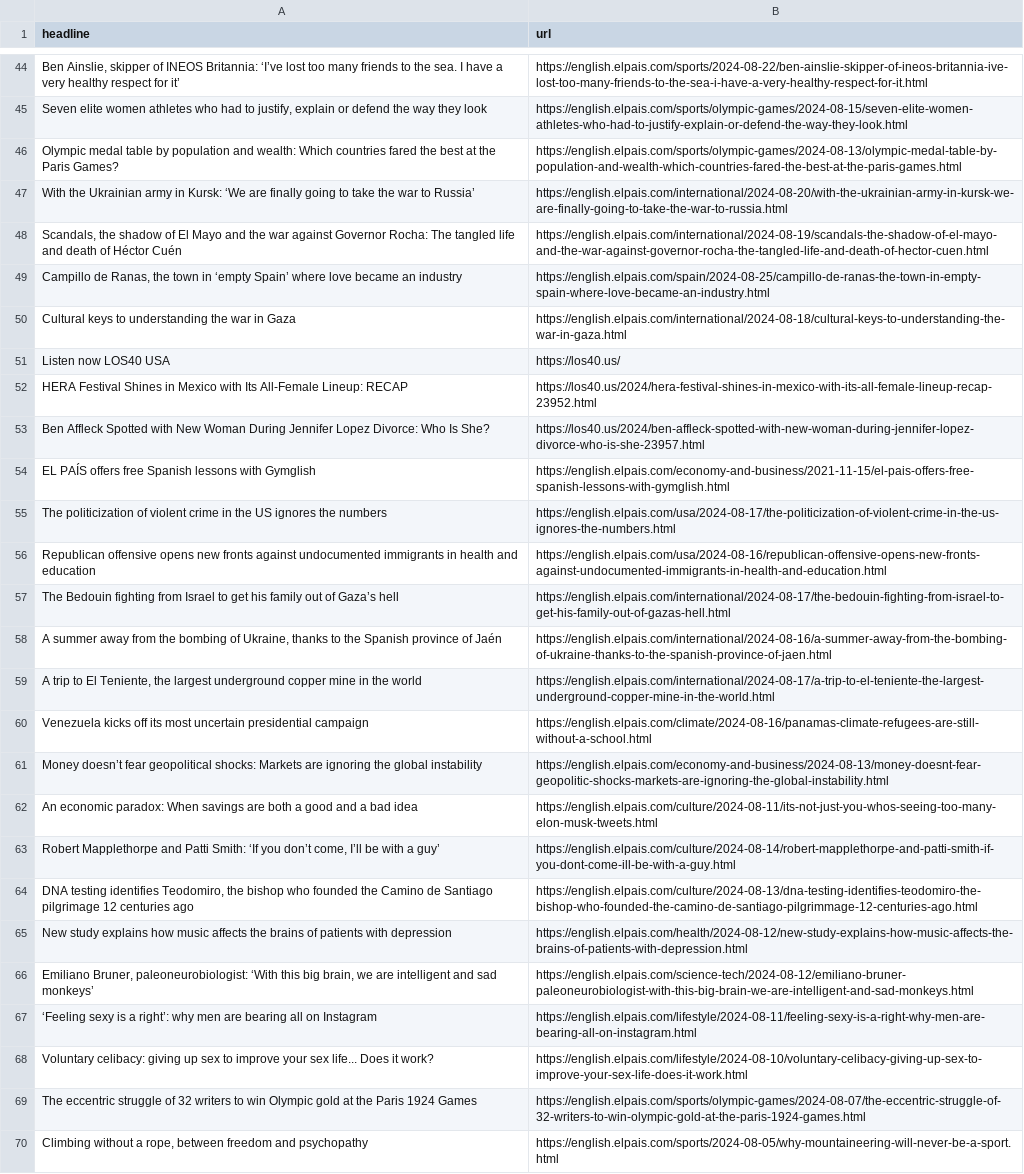
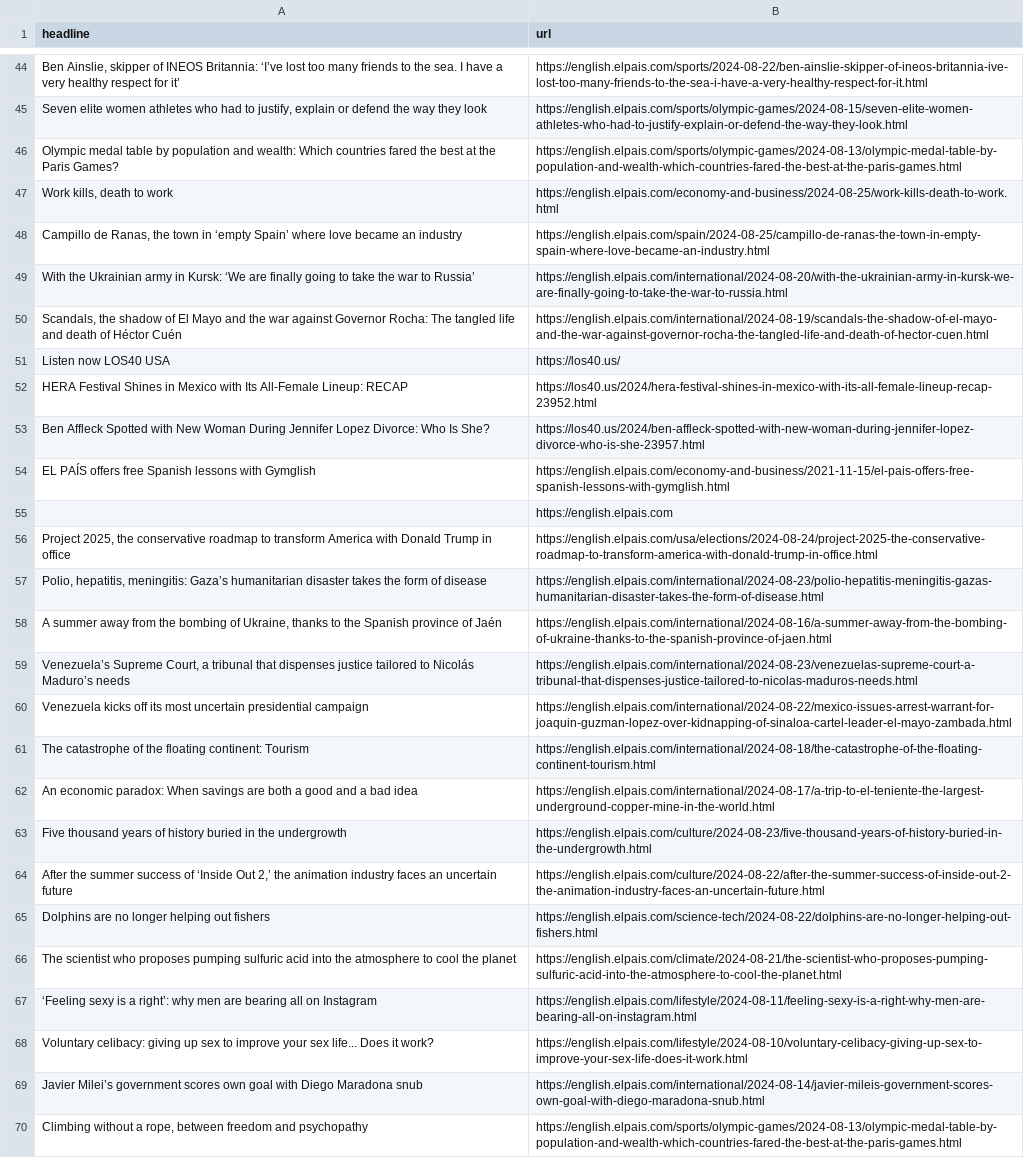
Before and after one commit to tako8888/auto-elparis, a CSV file: headlines.csv, drawn as a sheet; only a part is shown, gaps mark what is left out; removed rows and columns are numbered as before the commit, all else as after; the diff covers the shown part only; the diff names each change by its address in the sheet, - before the commit and + after, or states it on an @@ line.

```diff
--- a/headlines.csv
+++ b/headlines.csv
@@ row 16 moved to row 47: Work kills, death to work @@
@@ row 49 moved to row 48: Campillo de Ranas, the town in ‘empty Sp… @@
-row 50: Cultural keys to understanding the war in Gaza | https://english.elpais.com/international/2024-08-18/cultural-keys-to-understanding-the-war-in-gaza.html
-row 55: The politicization of violent crime in the US ignores the numbers | https://english.elpais.com/usa/2024-08-17/the-politicization-of-violent-crime-in-the-us-ignores-the-numbers.html
-row 56: Republican offensive opens new fronts against undocumented immigrants in health and education | https://english.elpais.com/usa/2024-08-16/republican-offensive-opens-new-fronts-against-undocumented-immigrants-in-health-and-education.html
-row 57: The Bedouin fighting from Israel to get his family out of Gaza’s hell | https://english.elpais.com/international/2024-08-17/the-bedouin-fighting-from-israel-to-get-his-family-out-of-gazas-hell.html
+row 55:  | https://english.elpais.com
+row 56: Project 2025, the conservative roadmap to transform America with Donald Trump in office | https://english.elpais.com/usa/elections/2024-08-24/project-2025-the-conservative-roadmap-to-transform-america-with-donald-trump-in-office.html
+row 57: Polio, hepatitis, meningitis: Gaza’s humanitarian disaster takes the form of disease | https://english.elpais.com/international/2024-08-23/polio-hepatitis-meningitis-gazas-humanitarian-disaster-takes-the-form-of-disease.html
-row 59: A trip to El Teniente, the largest underground copper mine in the world | https://english.elpais.com/international/2024-08-17/a-trip-to-el-teniente-the-largest-underground-copper-mine-in-the-world.html
+row 59: Venezuela’s Supreme Court, a tribunal that dispenses justice tailored to Nicolás Maduro’s needs | https://english.elpais.com/international/2024-08-23/venezuelas-supreme-court-a-tribunal-that-dispenses-justice-tailored-to-nicolas-maduros-needs.html
-B60 (url): https://english.elpais.com/climate/2024-08-16/panamas-climate-refugees-are-still-without-a-school.html
+B60 (url): https://english.elpais.com/international/2024-08-22/mexico-issues-arrest-warrant-for-joaquin-guzman-lopez-over-kidnapping-of-sinaloa-cartel-leader-el-mayo-zambada.html
-row 61: Money doesn’t fear geopolitical shocks: Markets are ignoring the global instability | https://english.elpais.com/economy-and-business/2024-08-13/money-doesnt-fear-geopolitic-shocks-markets-are-ignoring-the-global-instability.html
@@ row 29 moved to row 61: The catastrophe of the floating continen… @@
-B62 (url): https://english.elpais.com/culture/2024-08-11/its-not-just-you-whos-seeing-too-many-elon-musk-tweets.html
+B62 (url): https://english.elpais.com/international/2024-08-17/a-trip-to-el-teniente-the-largest-underground-copper-mine-in-the-world.html
-row 63: Robert Mapplethorpe and Patti Smith: ‘If you don’t come, I’ll be with a guy’ | https://english.elpais.com/culture/2024-08-14/robert-mapplethorpe-and-patti-smith-if-you-dont-come-ill-be-with-a-guy.html
-row 64: DNA testing identifies Teodomiro, the bishop who founded the Camino de Santiago pilgrimage 12 centuries ago | https://english.elpais.com/culture/2024-08-13/dna-testing-identifies-teodomiro-the-bishop-who-founded-the-camino-de-santiago-pilgrimmage-12-centuries-ago.html
-row 65: New study explains how music affects the brains of patients with depression | https://english.elpais.com/health/2024-08-12/new-study-explains-how-music-affects-the-brains-of-patients-with-depression.html
-row 66: Emiliano Bruner, paleoneurobiologist: ‘With this big brain, we are intelligent and sad monkeys’ | https://english.elpais.com/science-tech/2024-08-12/emiliano-bruner-paleoneurobiologist-with-this-big-brain-we-are-intelligent-and-sad-monkeys.html
@@ row 31 moved to row 63: Five thousand years of history buried in… @@
+row 64: After the summer success of ‘Inside Out 2,’ the animation industry faces an uncertain future | https://english.elpais.com/culture/2024-08-22/after-the-summer-success-of-inside-out-2-the-animation-industry-faces-an-uncertain-future.html
+row 65: Dolphins are no longer helping out fishers | https://english.elpais.com/science-tech/2024-08-22/dolphins-are-no-longer-helping-out-fishers.html
+row 66: The scientist who proposes pumping sulfuric acid into the atmosphere to cool the planet | https://english.elpais.com/climate/2024-08-21/the-scientist-who-proposes-pumping-sulfuric-acid-into-the-atmosphere-to-cool-the-planet.html
-row 69: The eccentric struggle of 32 writers to win Olympic gold at the Paris 1924 Games | https://english.elpais.com/sports/olympic-games/2024-08-07/the-eccentric-struggle-of-32-writers-to-win-olympic-gold-at-the-paris-1924-games.html
+row 69: Javier Milei’s government scores own goal with Diego Maradona snub | https://english.elpais.com/international/2024-08-14/javier-mileis-government-scores-own-goal-with-diego-maradona-snub.html
-B70 (url): https://english.elpais.com/sports/2024-08-05/why-mountaineering-will-never-be-a-sport.html
+B70 (url): https://english.elpais.com/sports/olympic-games/2024-08-13/olympic-medal-table-by-population-and-wealth-which-countries-fared-the-best-at-the-paris-games.html
```
Also changed, not shown: 4 added rows, 1 removed row and 2 moved rows elsewhere in this file.
